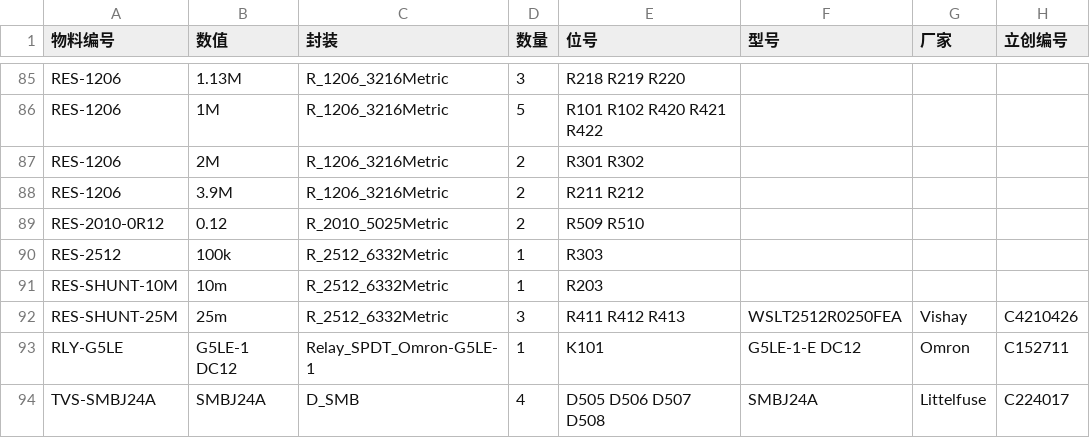
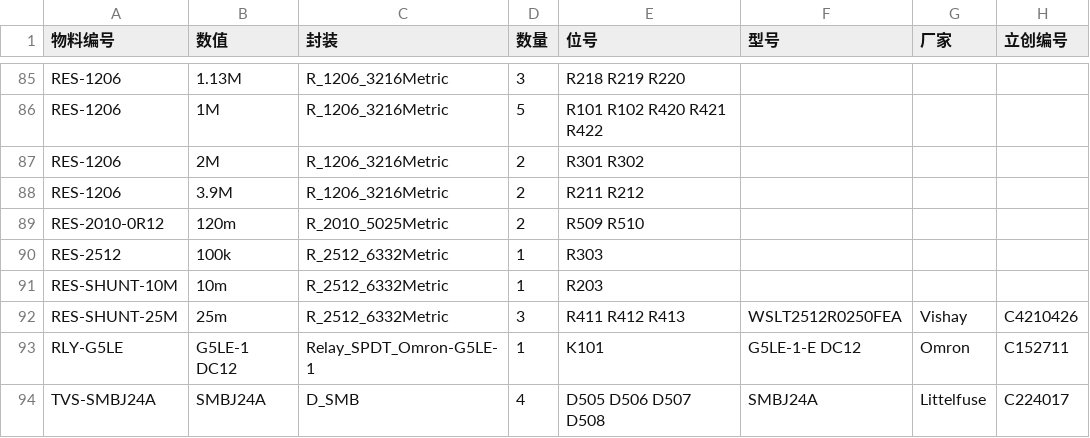
Before and after one commit to eddiezgq/WenQuest, a CSV file: factory/designs/ctrl-ls/out/bom.csv, drawn as a sheet; only a part is shown, gaps mark what is left out; the diff covers the shown part only; the diff names each change by its address in the sheet, - before the commit and + after, or states it on an @@ line.

```diff
--- a/factory/designs/ctrl-ls/out/bom.csv
+++ b/factory/designs/ctrl-ls/out/bom.csv
-B89 (数值): 0.12
+B89 (数值): 120m
```
Also changed, not shown: 1 added row, 1 removed row and 5 edited cells elsewhere in this file, 22 other files.
